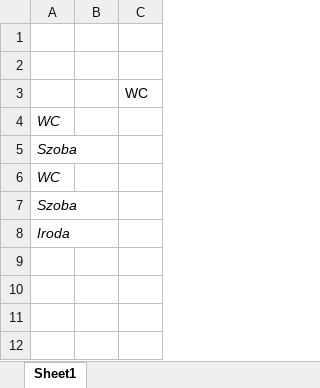
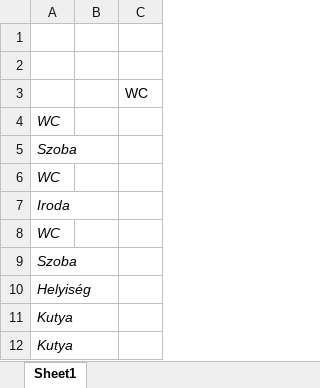
Before and after one commit to bombear/VBA_macro, an Excel workbook: macro_test_v02.xlsm, sheet Sheet1, drawn as a sheet; values as stored, in another font and other column widths than the file's, no borders; charts and pictures not drawn; addresses are those after the commit; the diff names each change by its address in the sheet, - before the commit and + after, or states it on an @@ line.

Commit message:
trying to fix the loop, what is checking if there are more rooms of the same type

```diff
--- a/macro_test_v02.xlsm (sheet Sheet1)
+++ b/macro_test_v02.xlsm (sheet Sheet1)
+row 7: Iroda
+row 8: WC
-A10: Iroda
+A10: Helyiség
+row 11: Kutya
+row 12: Kutya
```
